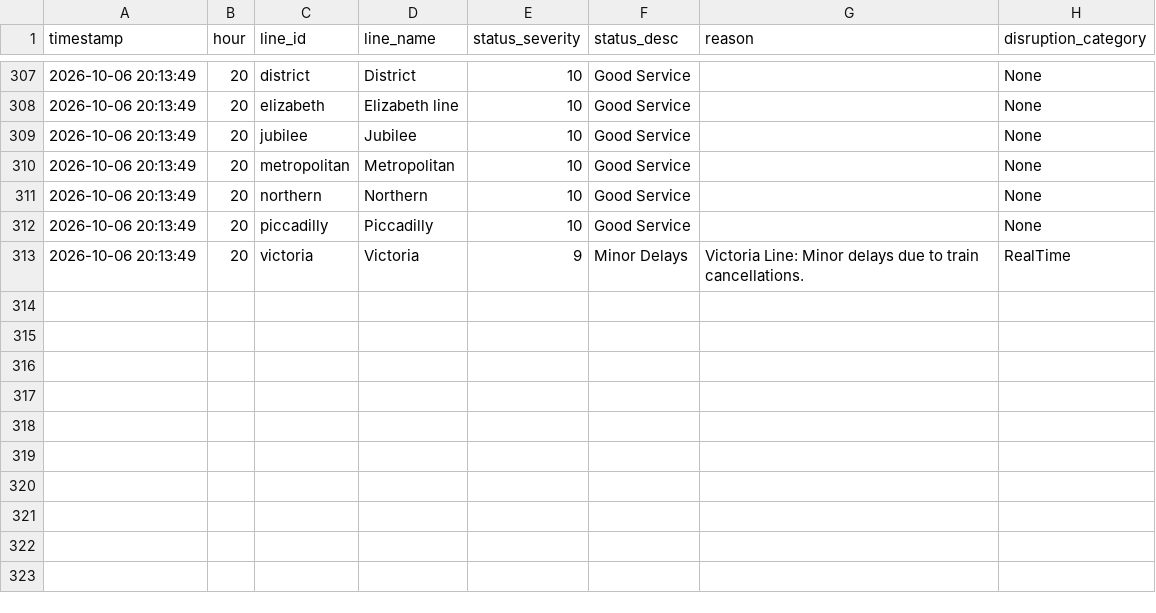
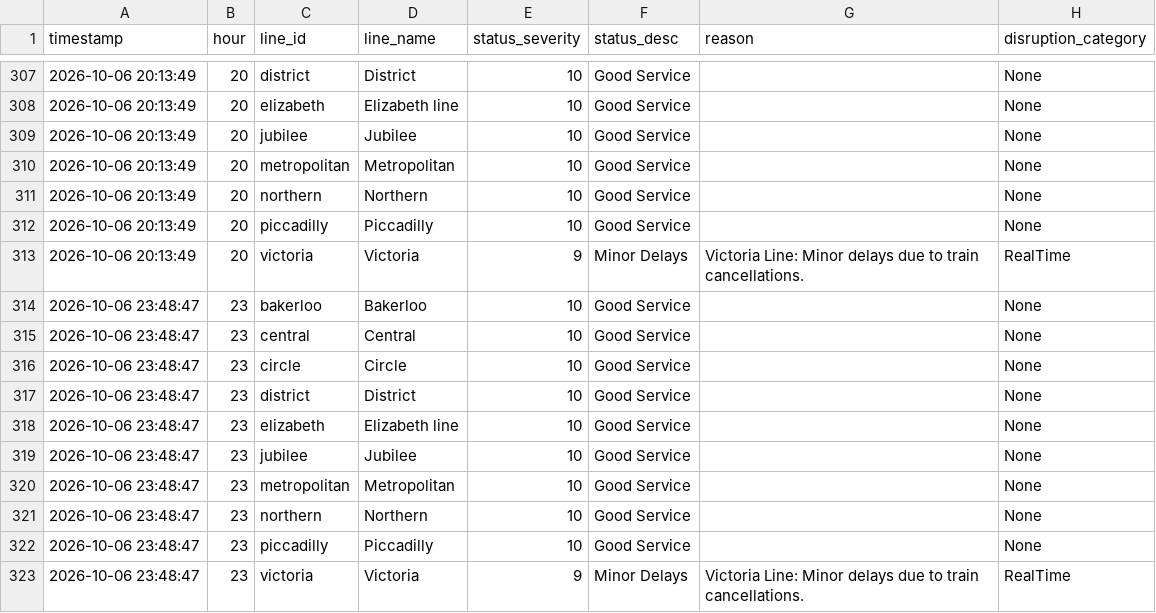
Before and after one commit to AbdulmalikAdam27/tfl-reliability-dashboard, a CSV file: data/line_status.csv, drawn as a sheet; only a part is shown, gaps mark what is left out; the diff names each change by its address in the sheet, - before the commit and + after, or states it on an @@ line.

```diff
--- a/data/line_status.csv
+++ b/data/line_status.csv
+row 314: 2026-10-06 23:48:47 | 23 | bakerloo | Bakerloo | 10 | Good Service |  | None
+row 315: 2026-10-06 23:48:47 | 23 | central | Central | 10 | Good Service |  | None
+row 316: 2026-10-06 23:48:47 | 23 | circle | Circle | 10 | Good Service |  | None
+row 317: 2026-10-06 23:48:47 | 23 | district | District | 10 | Good Service |  | None
+row 318: 2026-10-06 23:48:47 | 23 | elizabeth | Elizabeth line | 10 | Good Service |  | None
+row 319: 2026-10-06 23:48:47 | 23 | jubilee | Jubilee | 10 | Good Service |  | None
+row 320: 2026-10-06 23:48:47 | 23 | metropolitan | Metropolitan | 10 | Good Service |  | None
+row 321: 2026-10-06 23:48:47 | 23 | northern | Northern | 10 | Good Service |  | None
+row 322: 2026-10-06 23:48:47 | 23 | piccadilly | Piccadilly | 10 | Good Service |  | None
+row 323: 2026-10-06 23:48:47 | 23 | victoria | Victoria | 9 | Minor Delays | Victoria Line: Minor delays due to train cancellations. | RealTime
```
Also changed, not shown: data/arrivals_summary.csv, data/reliability_summary.csv.
